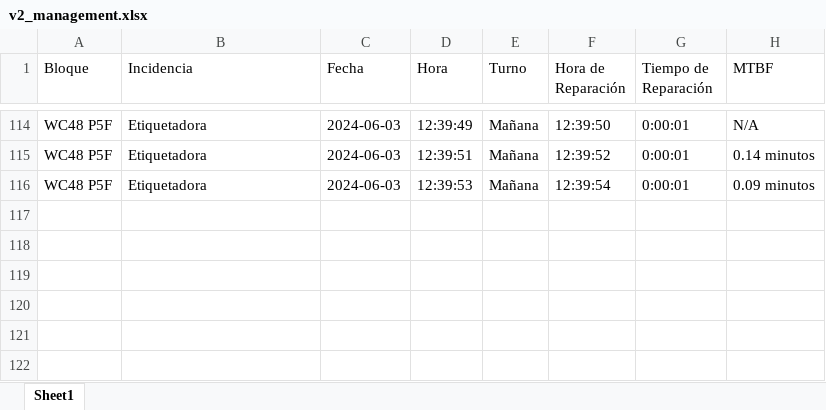
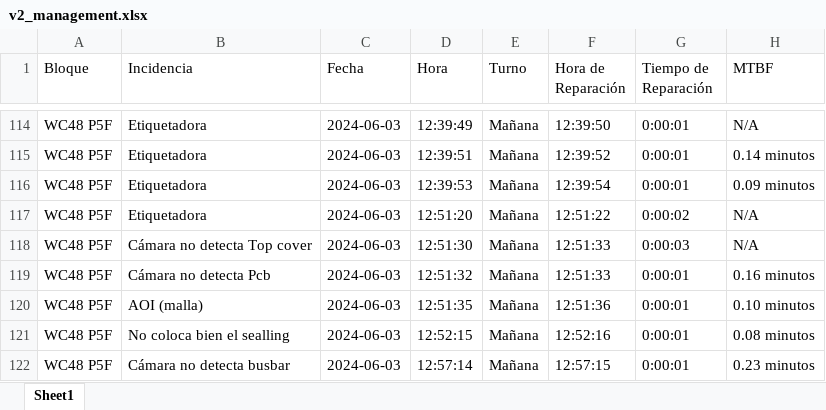
Before and after one commit to guillem-edo/ticket_management__launcher, an Excel workbook: beta_version/excel_files/v2_management.xlsx, sheet Sheet1, drawn as a sheet; only a part is shown, gaps mark what is left out; values as stored, in another font and other column widths than the file's, no borders; the diff names each change by its address in the sheet, - before the commit and + after, or states it on an @@ line.

```diff
--- a/beta_version/excel_files/v2_management.xlsx (sheet Sheet1)
+++ b/beta_version/excel_files/v2_management.xlsx (sheet Sheet1)
+row 117: WC48 P5F | Etiquetadora | 2024-06-03 | 12:51:20 | Mañana | 12:51:22 | 0:00:02 | N/A
+row 118: WC48 P5F | Cámara no detecta Top cover | 2024-06-03 | 12:51:30 | Mañana | 12:51:33 | 0:00:03 | N/A
+row 119: WC48 P5F | Cámara no detecta Pcb | 2024-06-03 | 12:51:32 | Mañana | 12:51:33 | 0:00:01 | 0.16 minutos
+row 120: WC48 P5F | AOI (malla) | 2024-06-03 | 12:51:35 | Mañana | 12:51:36 | 0:00:01 | 0.10 minutos
+row 121: WC48 P5F | No coloca bien el sealling | 2024-06-03 | 12:52:15 | Mañana | 12:52:16 | 0:00:01 | 0.08 minutos
+row 122: WC48 P5F | Cámara no detecta busbar | 2024-06-03 | 12:57:14 | Mañana | 12:57:15 | 0:00:01 | 0.23 minutos
```
Also changed, not shown: 4 other files.
